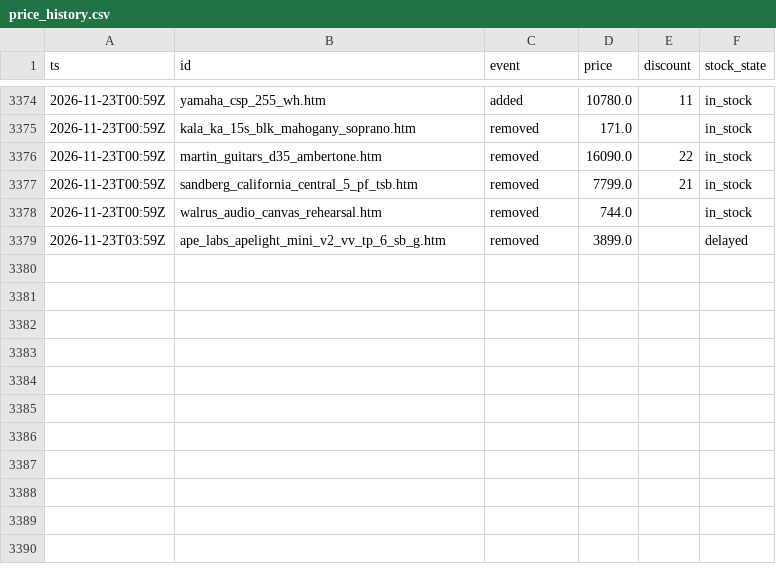
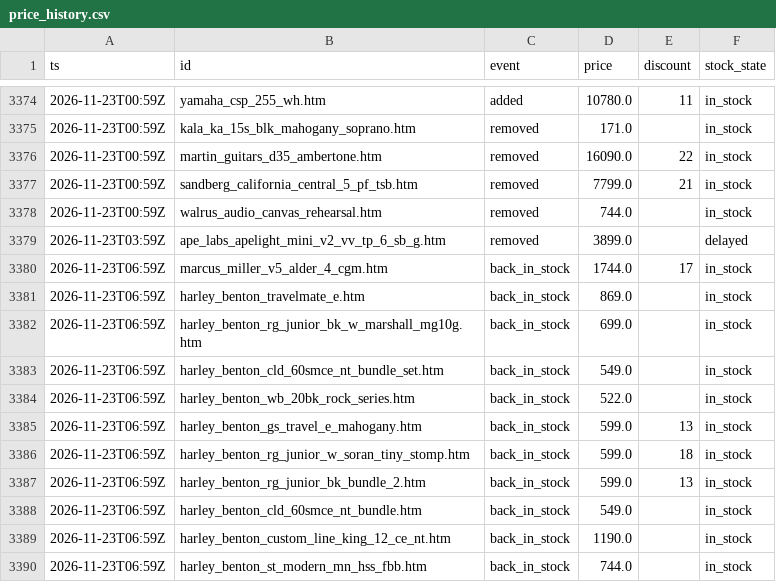
Before and after one commit to oldworldotter/thomann-deals-tracker, a CSV file: data/price_history.csv, drawn as a sheet; only a part is shown, gaps mark what is left out; the diff names each change by its address in the sheet, - before the commit and + after, or states it on an @@ line.

```diff
--- a/data/price_history.csv
+++ b/data/price_history.csv
+row 3380: 2026-11-23T06:59Z | marcus_miller_v5_alder_4_cgm.htm | back_in_stock | 1744.0 | 17 | in_stock
+row 3381: 2026-11-23T06:59Z | harley_benton_travelmate_e.htm | back_in_stock | 869.0 |  | in_stock
+row 3382: 2026-11-23T06:59Z | harley_benton_rg_junior_bk_w_marshall_mg10g.htm | back_in_stock | 699.0 |  | in_stock
+row 3383: 2026-11-23T06:59Z | harley_benton_cld_60smce_nt_bundle_set.htm | back_in_stock | 549.0 |  | in_stock
+row 3384: 2026-11-23T06:59Z | harley_benton_wb_20bk_rock_series.htm | back_in_stock | 522.0 |  | in_stock
+row 3385: 2026-11-23T06:59Z | harley_benton_gs_travel_e_mahogany.htm | back_in_stock | 599.0 | 13 | in_stock
+row 3386: 2026-11-23T06:59Z | harley_benton_rg_junior_w_soran_tiny_stomp.htm | back_in_stock | 599.0 | 18 | in_stock
+row 3387: 2026-11-23T06:59Z | harley_benton_rg_junior_bk_bundle_2.htm | back_in_stock | 599.0 | 13 | in_stock
+row 3388: 2026-11-23T06:59Z | harley_benton_cld_60smce_nt_bundle.htm | back_in_stock | 549.0 |  | in_stock
+row 3389: 2026-11-23T06:59Z | harley_benton_custom_line_king_12_ce_nt.htm | back_in_stock | 1190.0 |  | in_stock
+row 3390: 2026-11-23T06:59Z | harley_benton_st_modern_mn_hss_fbb.htm | back_in_stock | 744.0 |  | in_stock
```
Also changed, not shown: 7 other files.
